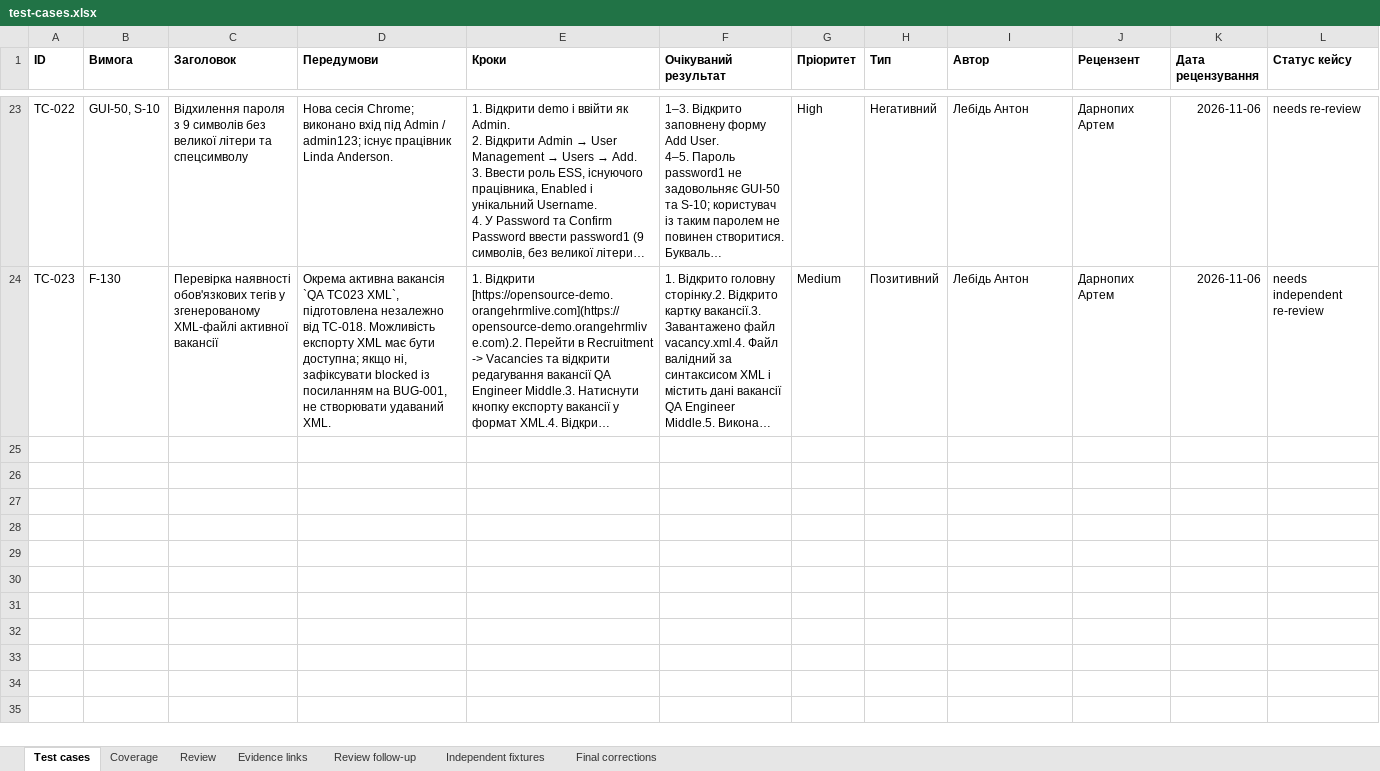
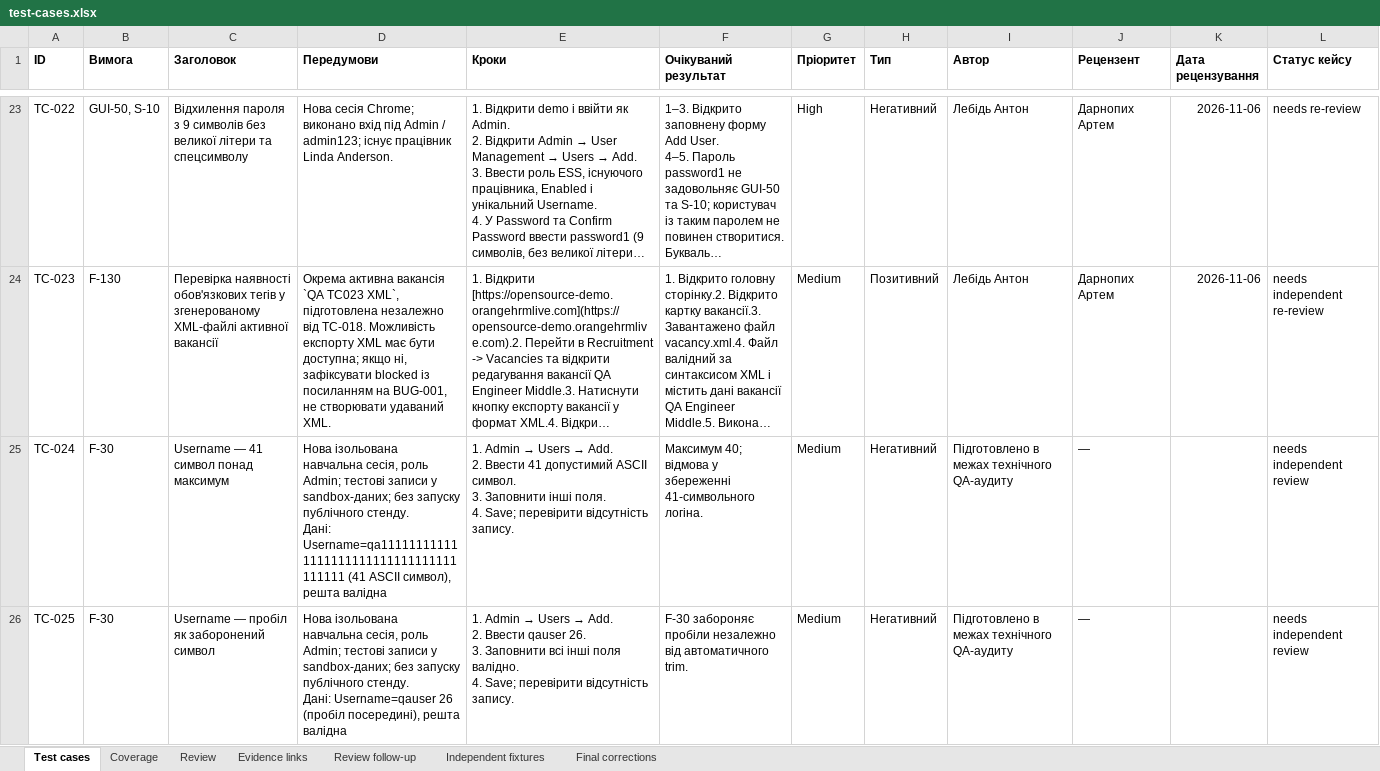
Before and after one commit to moggd/tzyaps, an Excel workbook: docs/sprint3/test-cases.xlsx, sheet Test cases, drawn as a sheet; only a part is shown, gaps mark what is left out; long unchanged cells end in …; values as stored, in another font and other column widths than the file's, no borders; ↵ is a line break in a cell; the diff covers the shown part only; the diff names each change by its address in the sheet, - before the commit and + after, or states it on an @@ line.

Commit message:
Extend sprint 3 with seven reviewed test designs and simulation materials

```diff
--- a/docs/sprint3/test-cases.xlsx (sheet Test cases)
+++ b/docs/sprint3/test-cases.xlsx (sheet Test cases)
+row 25: TC-024 | F-30 | Username — 41 символ понад максимум | Нова ізольована навчальна сесія, роль Admin; тестові записи у sandbox-даних; без запуску публічного стенду. ↵ Дані: Username=qa111111111111111111111111111111111111111 (41 ASCII символ), решта валідна | 1. Admin → Users → Add. ↵ 2. Ввести 41 допустимий ASCII символ. ↵ 3. Заповнити інші поля. ↵ 4. Save; перевірити відсутність запису. | Максимум 40; відмова у збереженні 41-символьного логіна. | Medium | Негативний | Підготовлено в межах технічного QA-аудиту | — |  | needs independent review
+row 26: TC-025 | F-30 | Username — пробіл як заборонений символ | Нова ізольована навчальна сесія, роль Admin; тестові записи у sandbox-даних; без запуску публічного стенду. ↵ Дані: Username=qauser 26 (пробіл посередині), решта валідна | 1. Admin → Users → Add. ↵ 2. Ввести qauser 26. ↵ 3. Заповнити всі інші поля валідно. ↵ 4. Save; перевірити відсутність запису. | F-30 забороняє пробіли незалежно від автоматичного trim. | Medium | Негативний | Підготовлено в межах технічного QA-аудиту | — |  | needs independent review
```
Also changed, not shown: 5 added rows elsewhere in this sheet, sheet Review follow-up, sheet Coverage, 38 other files.
